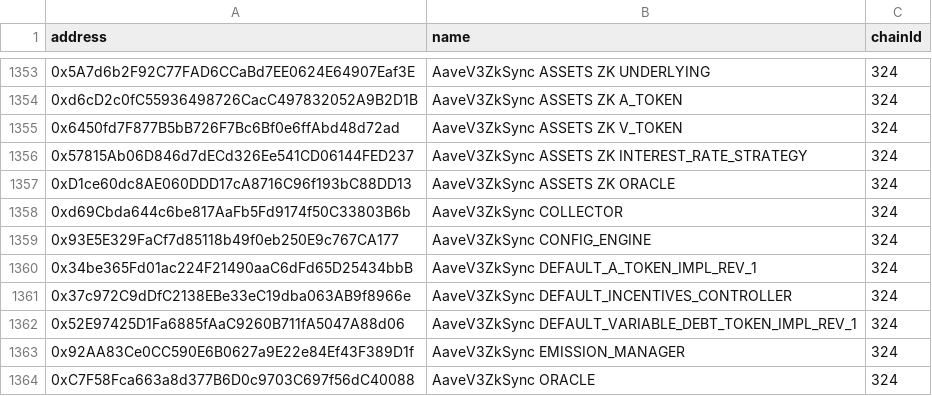
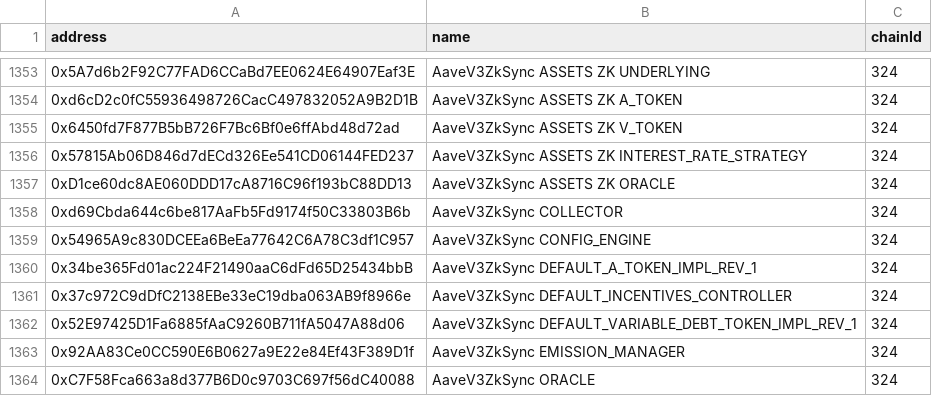
Before and after one commit to bgd-labs/aave-address-book, a CSV file: safe.csv, drawn as a sheet; only a part is shown, gaps mark what is left out.

```diff
--- a/safe.csv
+++ b/safe.csv
@@ -1358,3 +1358,3 @@ address,name,chainId
 0xd69Cbda644c6be817AaFb5Fd9174f50C33803B6b,AaveV3ZkSync COLLECTOR,324
-0x93E5E329FaCf7d85118b49f0eb250E9c767CA177,AaveV3ZkSync CONFIG_ENGINE,324
+0x54965A9c830DCEEa6BeEa77642C6A78C3df1C957,AaveV3ZkSync CONFIG_ENGINE,324
 0x34be365Fd01ac224F21490aaC6dFd65D25434bbB,AaveV3ZkSync DEFAULT_A_TOKEN_IMPL_REV_1,324
```
Also changed, not shown: 3 other files.
